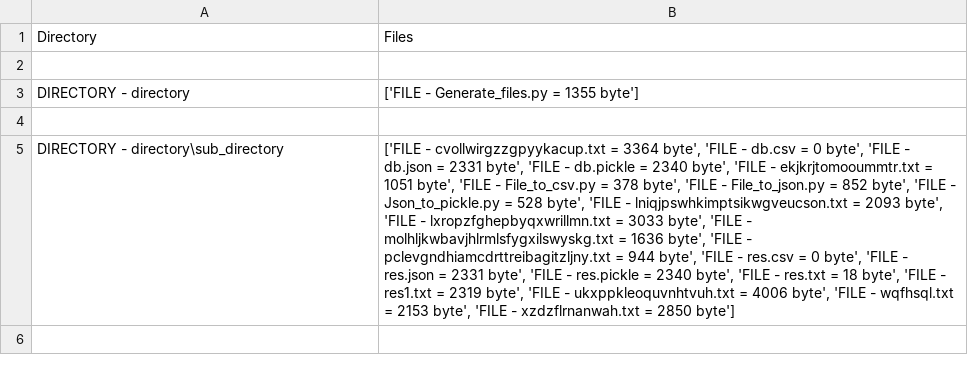
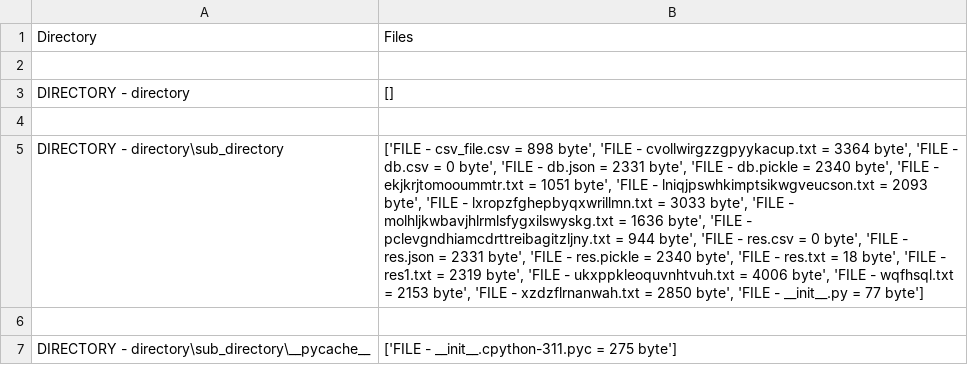
Before and after one commit to kudaevalyudmila1/Diving_python, a CSV file: HW8/csv_file.csv, drawn as a sheet; the diff names each change by its address in the sheet, - before the commit and + after, or states it on an @@ line.

```diff
--- a/HW8/csv_file.csv
+++ b/HW8/csv_file.csv
-B3: ['FILE - Generate_files.py = 1355 byte']
+B3: []
-B5: ['FILE - cvollwirgzzgpyykacup.txt = 3364 byte', 'FILE - db.csv = 0 byte', 'FILE - db.json = 2331 byte', 'FILE - db.pickle = 2340 byte', 'FILE - ekjkrjtomooummtr.txt = 1051 byte', 'FILE - File_to_csv.py = 378 byte', 'FILE - File_to_json.py = 852 byte', 'FILE - Json_to_pickle.py = 528 byte', 'FILE - lniqjpswhkimptsikwgveucson.txt = 2093 byte', 'FILE - lxropzfghepbyqxwrillmn.txt = 3033 byte', 'FILE - molhljkwbavjhlrmlsfygxilswyskg.txt = 1636 byte', 'FILE - pclevgndhiamcdrttreibagitzljny.txt = 944 byte', 'FILE - res.csv = 0 byte', 'FILE - res.json = 2331 byte', 'FILE - res.pickle = 2340 byte', 'FILE - res.txt = 18 byte', 'FILE - res1.txt = 2319 byte', 'FILE - ukxppkleoquvnhtvuh.txt = 4006 byte', 'FILE - wqfhsql.txt = 2153 byte', 'FILE - xzdzflrnanwah.txt = 2850 byte']
+B5: ['FILE - csv_file.csv = 898 byte', 'FILE - cvollwirgzzgpyykacup.txt = 3364 byte', 'FILE - db.csv = 0 byte', 'FILE - db.json = 2331 byte', 'FILE - db.pickle = 2340 byte', 'FILE - ekjkrjtomooummtr.txt = 1051 byte', 'FILE - lniqjpswhkimptsikwgveucson.txt = 2093 byte', 'FILE - lxropzfghepbyqxwrillmn.txt = 3033 byte', 'FILE - molhljkwbavjhlrmlsfygxilswyskg.txt = 1636 byte', 'FILE - pclevgndhiamcdrttreibagitzljny.txt = 944 byte', 'FILE - res.csv = 0 byte', 'FILE - res.json = 2331 byte', 'FILE - res.pickle = 2340 byte', 'FILE - res.txt = 18 byte', 'FILE - res1.txt = 2319 byte', 'FILE - ukxppkleoquvnhtvuh.txt = 4006 byte', 'FILE - wqfhsql.txt = 2153 byte', 'FILE - xzdzflrnanwah.txt = 2850 byte', 'FILE - __init__.py = 77 byte']
+row 6: (empty)
+row 7: DIRECTORY - directory\sub_directory\__pycache__ | ['FILE - __init__.cpython-311.pyc = 275 byte']
```
Also changed, not shown: 8 other files.
